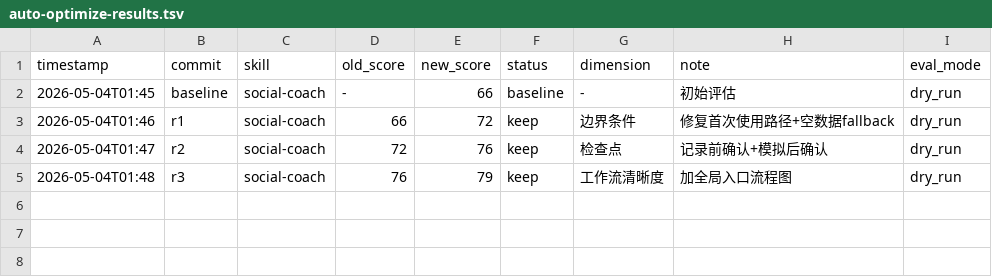
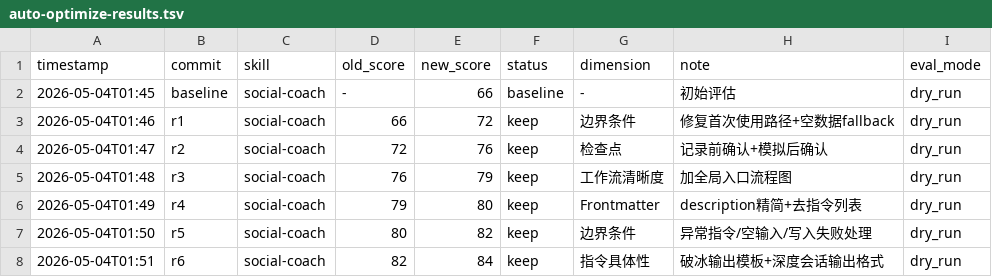
Before and after one commit to wnzzer/social-coach, a TSV file: .claude/skills/auto-optimize-results.tsv, drawn as a sheet.

Commit message:
optimize: 达尔文Round4-6 79→84
Round 4: Frontmatter description精简，去掉指令列表
Round 5: 异常输入处理（未知指令/空输入/写入失败）
Round 6: /破冰和/深度会话输出模板具体化

```diff
--- a/.claude/skills/auto-optimize-results.tsv
+++ b/.claude/skills/auto-optimize-results.tsv
@@ -5 +5,4 @@ timestamp	commit	skill	old_score	new_score	status	dimension	note	eval_mode
 2026-05-04T01:48	r3	social-coach	76	79	keep	工作流清晰度	加全局入口流程图	dry_run
+2026-05-04T01:49	r4	social-coach	79	80	keep	Frontmatter	description精简+去指令列表	dry_run
+2026-05-04T01:50	r5	social-coach	80	82	keep	边界条件	异常指令/空输入/写入失败处理	dry_run
+2026-05-04T01:51	r6	social-coach	82	84	keep	指令具体性	破冰输出模板+深度会话输出格式	dry_run
```
Also changed, not shown: 1 other file.
